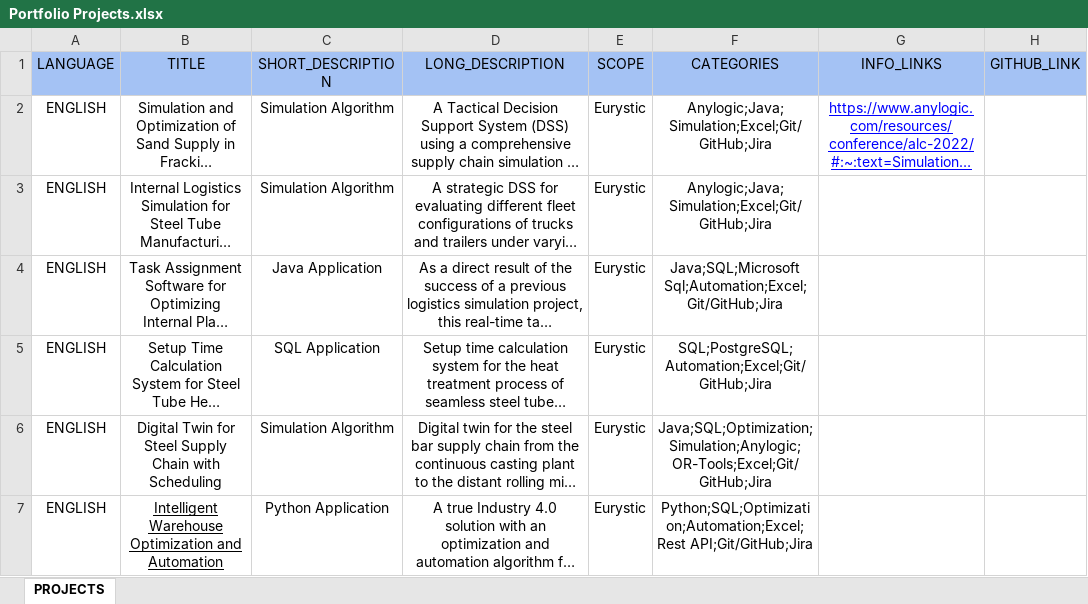
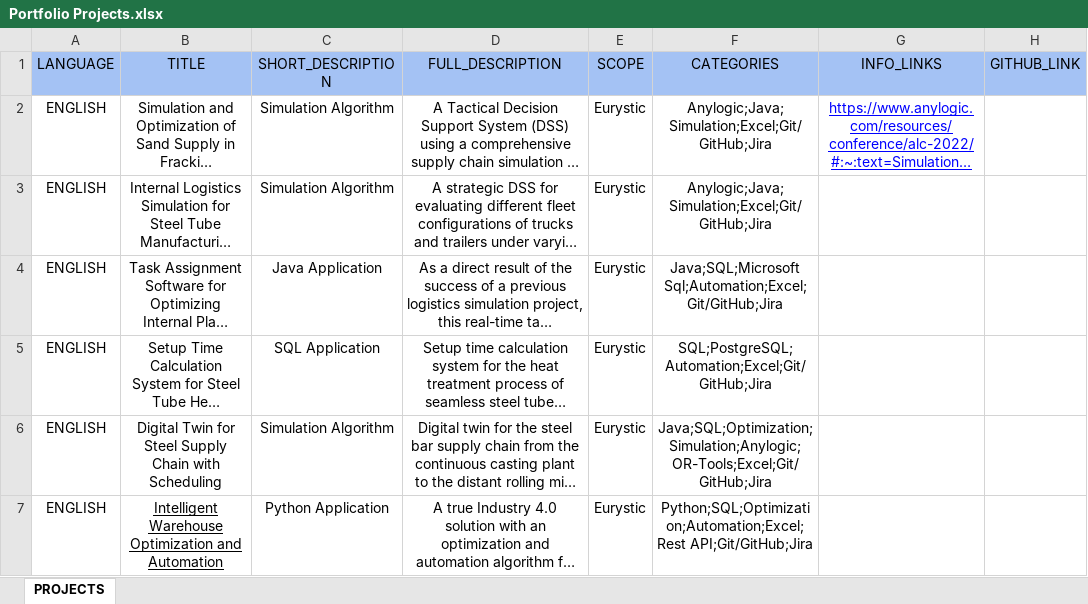
Before and after one commit to martinchoortiz/martin-portfolio-ts, an Excel workbook: public/Portfolio Projects.xlsx, sheet PROJECTS, drawn as a sheet; only a part is shown; long unchanged cells end in …; values as stored, in another font and other column widths than the file's, no borders; the diff names each change by its address in the sheet, - before the commit and + after, or states it on an @@ line.

Commit message:
Adjustment in input data

```diff
--- a/public/Portfolio Projects.xlsx (sheet PROJECTS)
+++ b/public/Portfolio Projects.xlsx (sheet PROJECTS)
-D1: LONG_DESCRIPTION
+D1: FULL_DESCRIPTION
```
Also changed, not shown: 1 other file.
